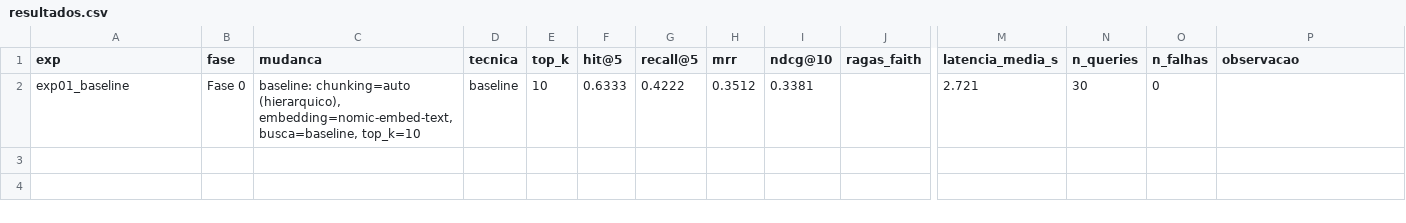
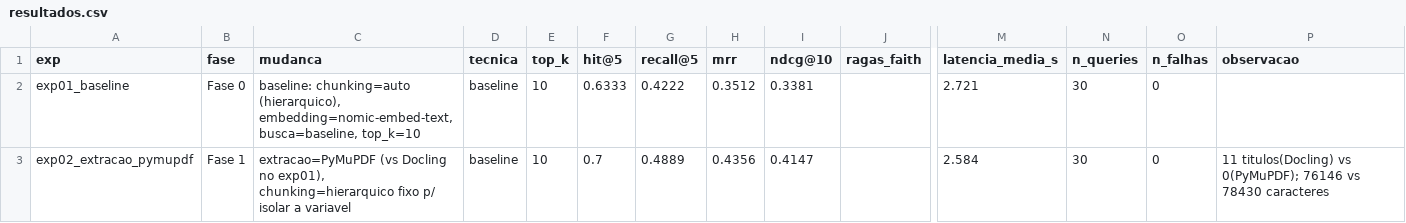
Before and after one commit to everaldohd/IBMEC-MBA-RAG, a CSV file: ProjetoF/avaliacao/resultados.csv, drawn as a sheet; only a part is shown, gaps mark what is left out; rows hold the shown columns only; the diff names each change by its address in the sheet, - before the commit and + after, or states it on an @@ line.

Commit message:
Fase 1: extracao (Docling vs PyMuPDF) + relatorio inicial
- rodar_fase1_extracao.py: compara Docling vs PyMuPDF, chunking fixo
  (hierarquico) p/ isolar a variavel extracao. exp02_extracao_pymupdf
  registrado: PyMuPDF venceu em todas as metricas (hit@5=0.70 vs 0.633,
  ndcg@10=0.415 vs 0.338).
- amostras_extracao/: texto extraido por cada tecnica, p/ inspecao manual.
- Relatorio.md: rascunho do relatorio final (estrutura da Secao 8 do
  Roteiro_Final.md), preenchido ate a Fase 1; demais fases marcadas
  [PENDENTE].

```diff
--- a/ProjetoF/avaliacao/resultados.csv
+++ b/ProjetoF/avaliacao/resultados.csv
+row 3: exp02_extracao_pymupdf | Fase 1 | extracao=PyMuPDF (vs Docling no exp01), chunking=hierarquico fixo p/ isolar a variavel | baseline | 10 | 0.7 | 0.4889 | 0.4356 | 0.4147 |  | 2.584 | 30 | 0 | 11 titulos(Docling) vs 0(PyMuPDF); 76146 vs 78430 caracteres
```
Also changed, not shown: 6 other files.
